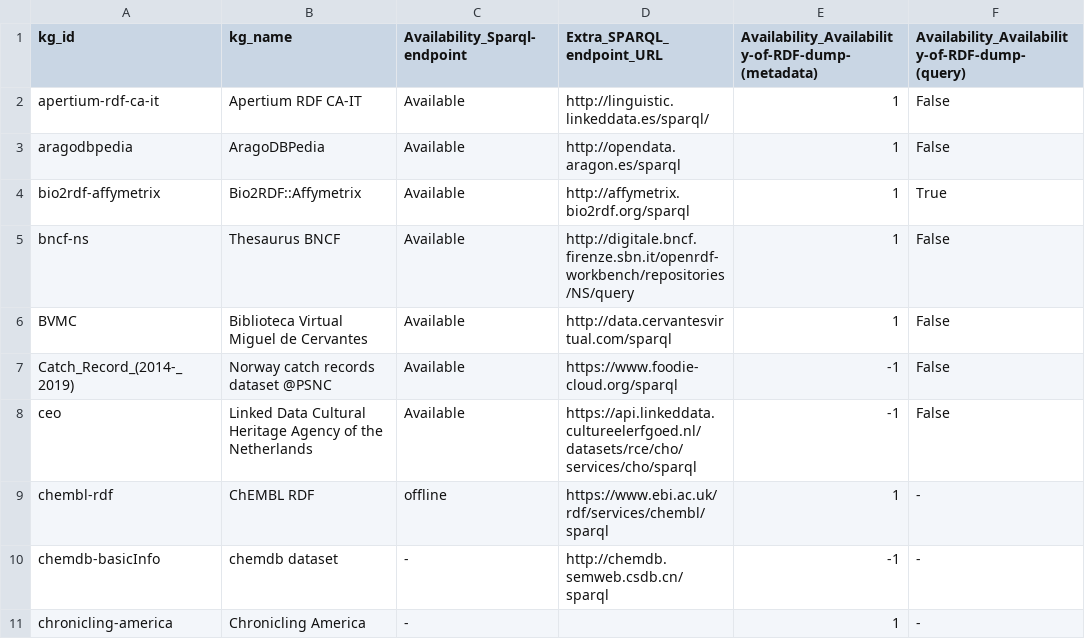
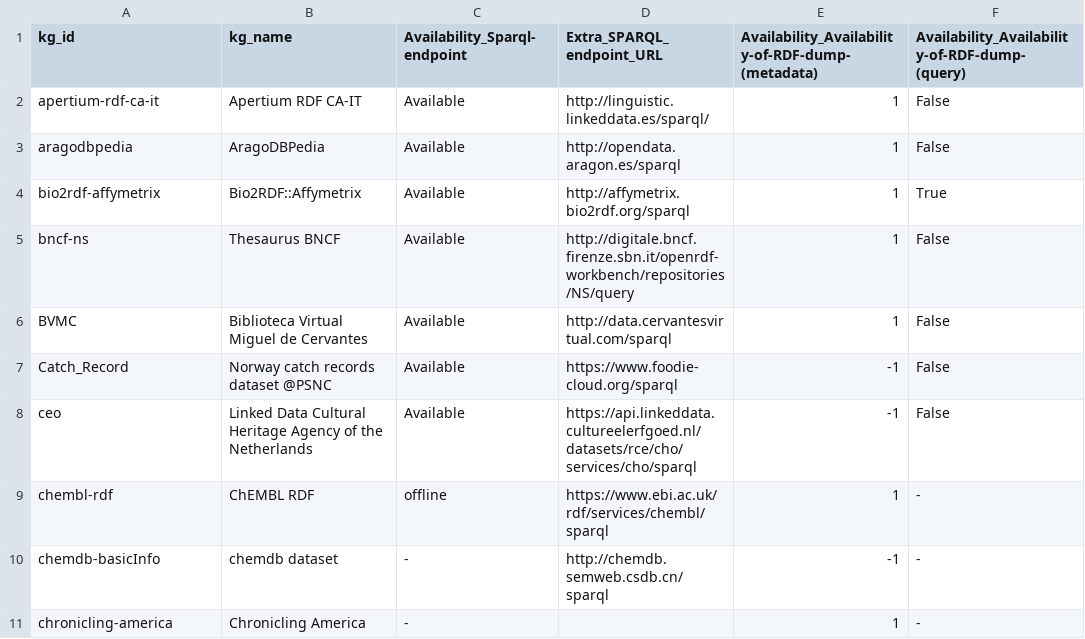
Before and after one commit to GabrieleT0/From-Quality-Reports-to-Knowledge-Graphs, a CSV file: data/quality_data/only_accessibility.csv (was data/only_accessibility.csv), drawn as a sheet; only a part is shown; the diff names each change by its address in the sheet, - before the commit and + after, or states it on an @@ line.

```diff
--- a/data/only_accessibility.csv
+++ b/data/quality_data/only_accessibility.csv
-A7 (kg_id): Catch_Record_(2014-_2019)
+A7 (kg_id): Catch_Record
```
Also changed, not shown: data/quality_data/full.csv, 1 other file.
